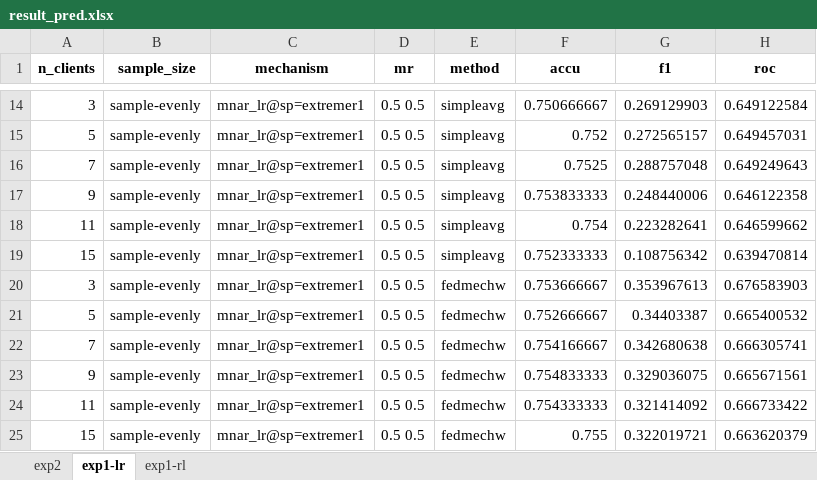
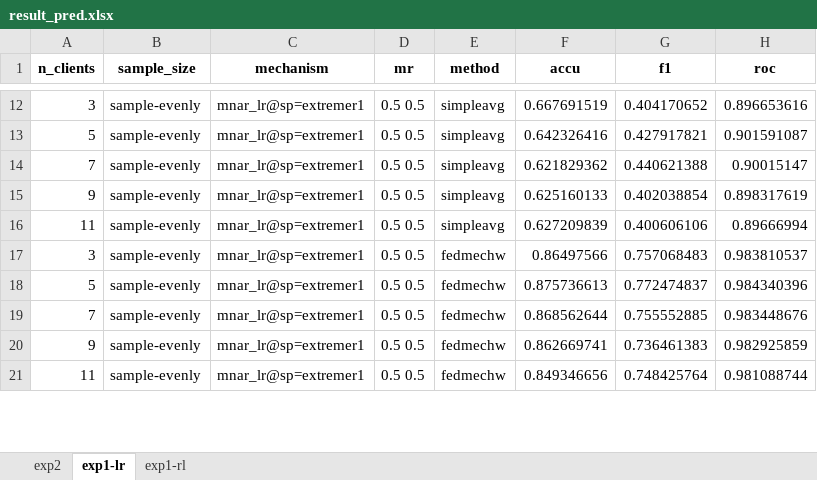
Before and after one commit to sitaomin1994/federated_imputation, an Excel workbook: result_pred.xlsx, sheet exp1-lr, drawn as a sheet; only a part is shown, gaps mark what is left out; values as stored, in another font and other column widths than the file's, no borders; removed rows and columns are numbered as before the commit, all else as after; the diff covers the shown part only; the diff names each change by its address in the sheet, - before the commit and + after, or states it on an @@ line.

```diff
--- a/result_pred.xlsx (sheet exp1-lr)
+++ b/result_pred.xlsx (sheet exp1-lr)
-F12 (accu): 0.750666667
+F12 (accu): 0.667691519
-G12 (f1): 0.269129903
+G12 (f1): 0.404170652
-H12 (roc): 0.649122584
+H12 (roc): 0.896653616
-F13 (accu): 0.752
+F13 (accu): 0.642326416
-G13 (f1): 0.272565157
+G13 (f1): 0.427917821
-H13 (roc): 0.649457031
+H13 (roc): 0.901591087
-F14 (accu): 0.7525
+F14 (accu): 0.621829362
-G14 (f1): 0.288757048
+G14 (f1): 0.440621388
-H14 (roc): 0.649249643
+H14 (roc): 0.90015147
-F15 (accu): 0.753833333
+F15 (accu): 0.625160133
-G15 (f1): 0.248440006
+G15 (f1): 0.402038854
-H15 (roc): 0.646122358
+H15 (roc): 0.898317619
-F16 (accu): 0.754
+F16 (accu): 0.627209839
-G16 (f1): 0.223282641
+G16 (f1): 0.400606106
-H16 (roc): 0.646599662
+H16 (roc): 0.89666994
-row 19: 15 | sample-evenly | mnar_lr@sp=extremer1 | 0.5 0.5 | simpleavg | 0.752333333 | 0.108756342 | 0.639470814
-F17 (accu): 0.753666667
+F17 (accu): 0.86497566
-G17 (f1): 0.353967613
+G17 (f1): 0.757068483
-H17 (roc): 0.676583903
+H17 (roc): 0.983810537
-F18 (accu): 0.752666667
+F18 (accu): 0.875736613
-G18 (f1): 0.34403387
+G18 (f1): 0.772474837
-H18 (roc): 0.665400532
+H18 (roc): 0.984340396
-F19 (accu): 0.754166667
+F19 (accu): 0.868562644
-G19 (f1): 0.342680638
+G19 (f1): 0.755552885
-H19 (roc): 0.666305741
+H19 (roc): 0.983448676
-F20 (accu): 0.754833333
+F20 (accu): 0.862669741
-G20 (f1): 0.329036075
+G20 (f1): 0.736461383
-H20 (roc): 0.665671561
+H20 (roc): 0.982925859
-F21 (accu): 0.754333333
+F21 (accu): 0.849346656
-G21 (f1): 0.321414092
+G21 (f1): 0.748425764
-H21 (roc): 0.666733422
+H21 (roc): 0.981088744
-row 25: 15 | sample-evenly | mnar_lr@sp=extremer1 | 0.5 0.5 | fedmechw | 0.755 | 0.322019721 | 0.663620379
```
Also changed, not shown: 2 removed rows and 48 edited cells elsewhere in this sheet, sheet exp1-rl, sheet exp2, 6 other files.
